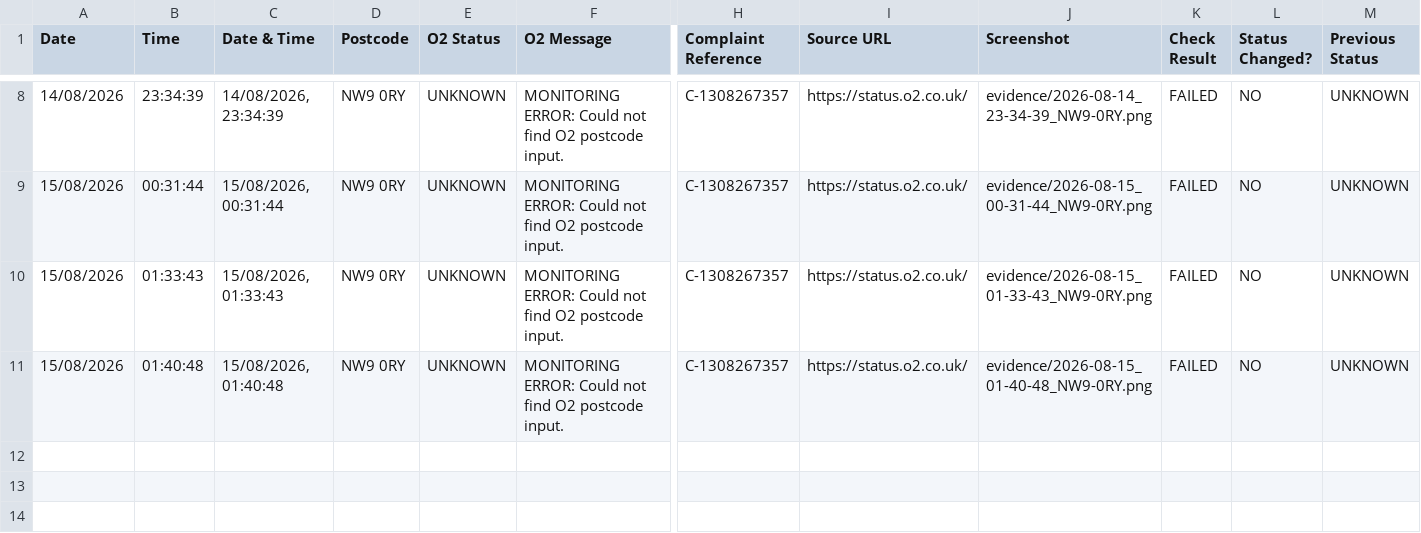
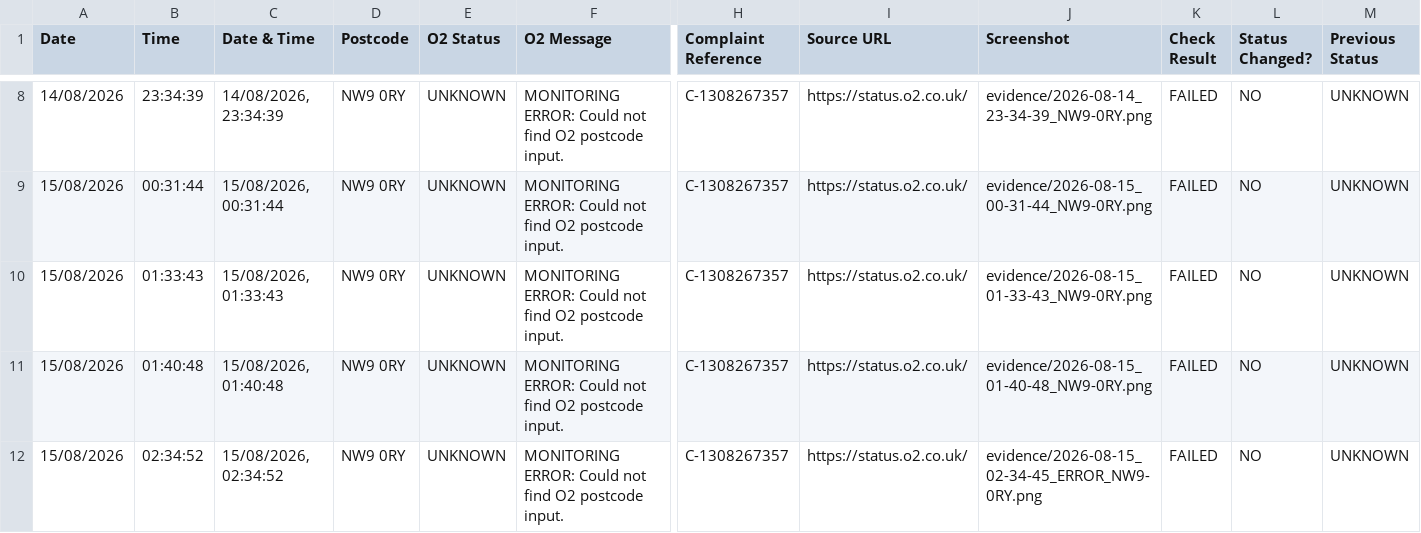
Before and after one commit to dsmeetul-cpu/o2-nw9-mast-monitor, a CSV file: data/o2-nw9-0ry-monitor.csv, drawn as a sheet; only a part is shown, gaps mark what is left out; rows hold the shown columns only; the diff names each change by its address in the sheet, - before the commit and + after, or states it on an @@ line.

```diff
--- a/data/o2-nw9-0ry-monitor.csv
+++ b/data/o2-nw9-0ry-monitor.csv
+row 12: 15/08/2026 | 02:34:52 | 15/08/2026, 02:34:52 | NW9 0RY | UNKNOWN | MONITORING ERROR: Could not find O2 postcode input. | C-1308267357 | https://status.o2.co.uk/ | evidence/2026-08-15_02-34-45_ERROR_NW9-0RY.png | FAILED | NO | UNKNOWN
```
Also changed, not shown: 1 other file.
